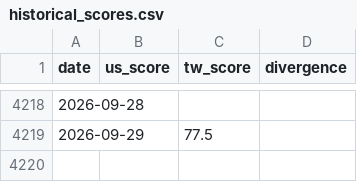
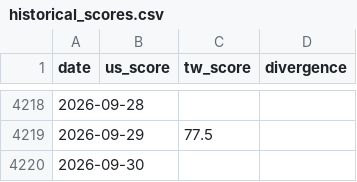
Before and after one commit to WenyuChiou/moodring, a CSV file: data/historical_scores.csv, drawn as a sheet; only a part is shown, gaps mark what is left out; the diff names each change by its address in the sheet, - before the commit and + after, or states it on an @@ line.

```diff
--- a/data/historical_scores.csv
+++ b/data/historical_scores.csv
+row 4220: 2026-09-30
```
Also changed, not shown: docs/data/historical_scores.csv, 18 other files.
